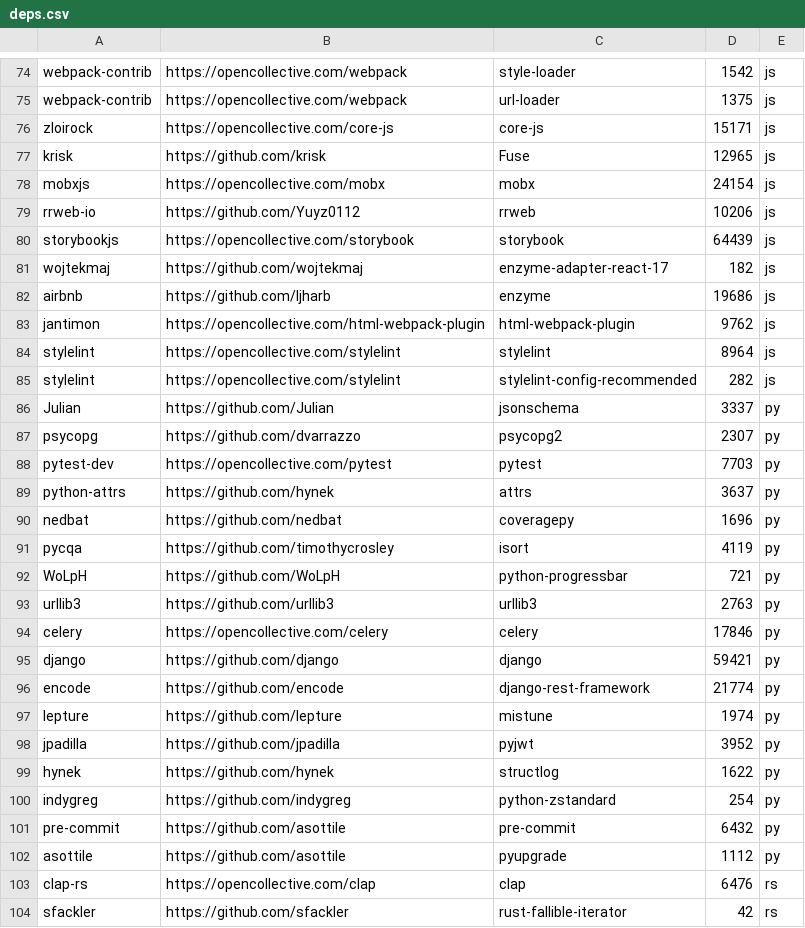
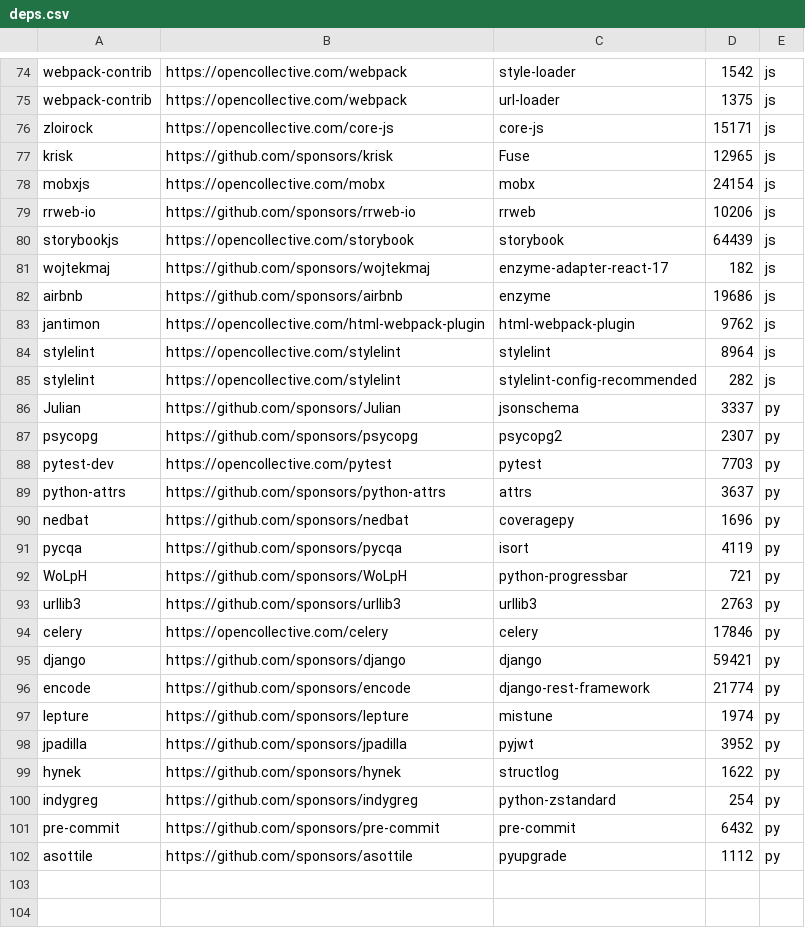
Before and after one commit to getsentry/deps, a CSV file: deps.csv, drawn as a sheet; only a part is shown, gaps mark what is left out; the diff covers the shown part only.

```diff
--- a/deps.csv
+++ b/deps.csv
@@ -76,8 +76,8 @@ webpack-contrib,https://opencollective.com/webpack,url-loader,1375,js
 zloirock,https://opencollective.com/core-js,core-js,15171,js
-krisk,https://github.com/krisk,Fuse,12965,js
+krisk,https://github.com/sponsors/krisk,Fuse,12965,js
 mobxjs,https://opencollective.com/mobx,mobx,24154,js
-rrweb-io,https://github.com/Yuyz0112,rrweb,10206,js
+rrweb-io,https://github.com/sponsors/rrweb-io,rrweb,10206,js
 storybookjs,https://opencollective.com/storybook,storybook,64439,js
-wojtekmaj,https://github.com/wojtekmaj,enzyme-adapter-react-17,182,js
-airbnb,https://github.com/ljharb,enzyme,19686,js
+wojtekmaj,https://github.com/sponsors/wojtekmaj,enzyme-adapter-react-17,182,js
+airbnb,https://github.com/sponsors/airbnb,enzyme,19686,js
 jantimon,https://opencollective.com/html-webpack-plugin,html-webpack-plugin,9762,js
@@ -85,20 +85,18 @@ stylelint,https://opencollective.com/stylelint,stylelint,8964,js
 stylelint,https://opencollective.com/stylelint,stylelint-config-recommended,282,js
-Julian,https://github.com/Julian,jsonschema,3337,py
-psycopg,https://github.com/dvarrazzo,psycopg2,2307,py
+Julian,https://github.com/sponsors/Julian,jsonschema,3337,py
+psycopg,https://github.com/sponsors/psycopg,psycopg2,2307,py
 pytest-dev,https://opencollective.com/pytest,pytest,7703,py
-python-attrs,https://github.com/hynek,attrs,3637,py
-nedbat,https://github.com/nedbat,coveragepy,1696,py
-pycqa,https://github.com/timothycrosley,isort,4119,py
-WoLpH,https://github.com/WoLpH,python-progressbar,721,py
-urllib3,https://github.com/urllib3,urllib3,2763,py
+python-attrs,https://github.com/sponsors/python-attrs,attrs,3637,py
+nedbat,https://github.com/sponsors/nedbat,coveragepy,1696,py
+pycqa,https://github.com/sponsors/pycqa,isort,4119,py
+WoLpH,https://github.com/sponsors/WoLpH,python-progressbar,721,py
+urllib3,https://github.com/sponsors/urllib3,urllib3,2763,py
 celery,https://opencollective.com/celery,celery,17846,py
-django,https://github.com/django,django,59421,py
-encode,https://github.com/encode,django-rest-framework,21774,py
-lepture,https://github.com/lepture,mistune,1974,py
-jpadilla,https://github.com/jpadilla,pyjwt,3952,py
-hynek,https://github.com/hynek,structlog,1622,py
-indygreg,https://github.com/indygreg,python-zstandard,254,py
-pre-commit,https://github.com/asottile,pre-commit,6432,py
-asottile,https://github.com/asottile,pyupgrade,1112,py
-clap-rs,https://opencollective.com/clap,clap,6476,rs
-sfackler,https://github.com/sfackler,rust-fallible-iterator,42,rs
+django,https://github.com/sponsors/django,django,59421,py
+encode,https://github.com/sponsors/encode,django-rest-framework,21774,py
+lepture,https://github.com/sponsors/lepture,mistune,1974,py
+jpadilla,https://github.com/sponsors/jpadilla,pyjwt,3952,py
+hynek,https://github.com/sponsors/hynek,structlog,1622,py
+indygreg,https://github.com/sponsors/indygreg,python-zstandard,254,py
+pre-commit,https://github.com/sponsors/pre-commit,pre-commit,6432,py
+asottile,https://github.com/sponsors/asottile,pyupgrade,1112,py
```
Also changed, not shown: 50 edited cells elsewhere in this file, 5 other files.
